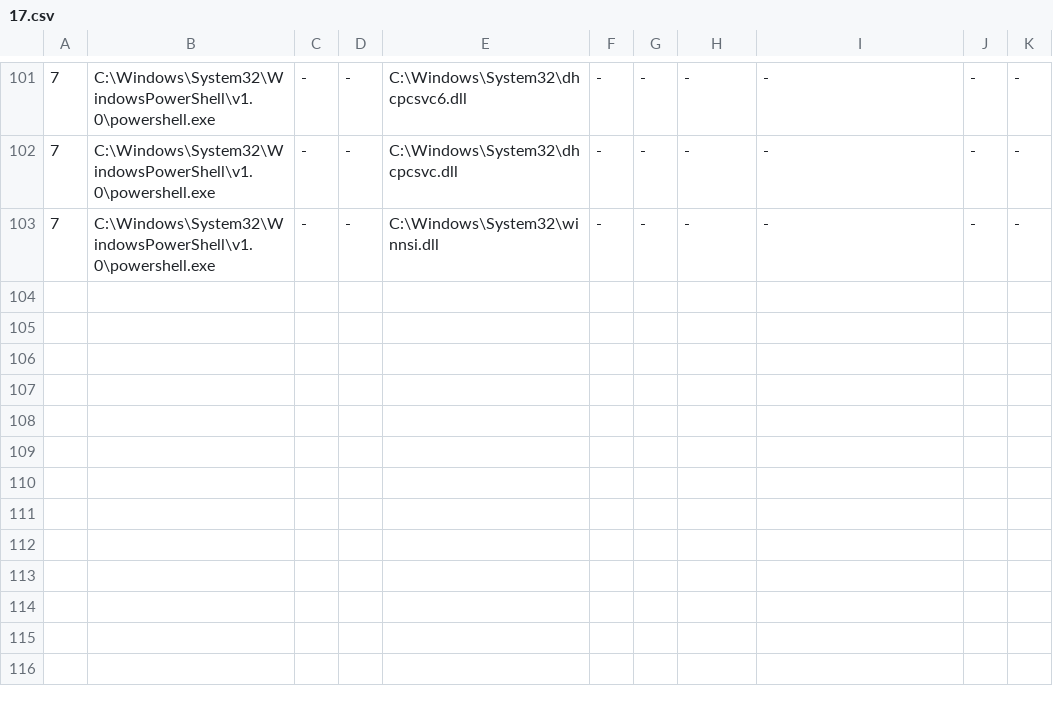
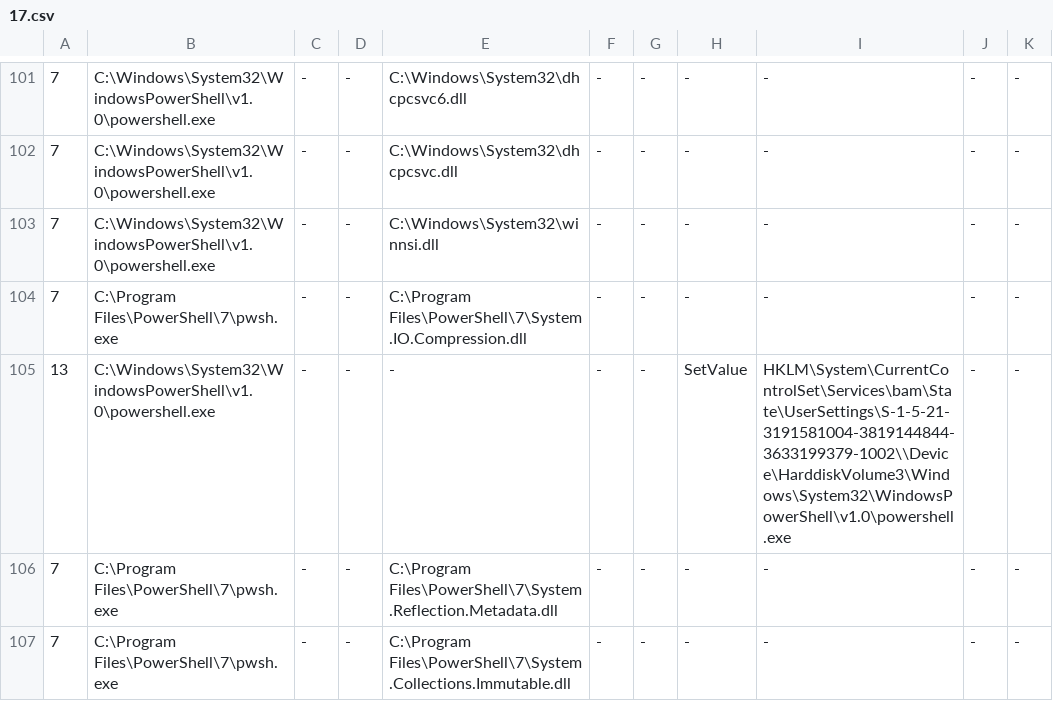
Before and after one commit to cridin1/pwsh-execution-analysis, a CSV file: outputs/ground-truth-union/17.csv, drawn as a sheet; only a part is shown, gaps mark what is left out; the diff names each change by its address in the sheet, - before the commit and + after, or states it on an @@ line.

```diff
--- a/outputs/ground-truth-union/17.csv
+++ b/outputs/ground-truth-union/17.csv
+row 104: 7 | C:\Program Files\PowerShell\7\pwsh.exe | - | - | C:\Program Files\PowerShell\7\System.IO.Compression.dll | - | - | - | - | - | -
+row 105: 13 | C:\Windows\System32\WindowsPowerShell\v1.0\powershell.exe | - | - | - | - | - | SetValue | HKLM\System\CurrentControlSet\Services\bam\State\UserSettings\S-1-5-21-3191581004-3819144844-3633199379-1002\\Device\HarddiskVolume3\Windows\System32\WindowsPowerShell\v1.0\powershell.exe | - | -
+row 106: 7 | C:\Program Files\PowerShell\7\pwsh.exe | - | - | C:\Program Files\PowerShell\7\System.Reflection.Metadata.dll | - | - | - | - | - | -
+row 107: 7 | C:\Program Files\PowerShell\7\pwsh.exe | - | - | C:\Program Files\PowerShell\7\System.Collections.Immutable.dll | - | - | - | - | - | -
```
Also changed, not shown: outputs/ground-truth-union/11.csv, outputs/ground-truth-union/20.csv, 18 other files.
